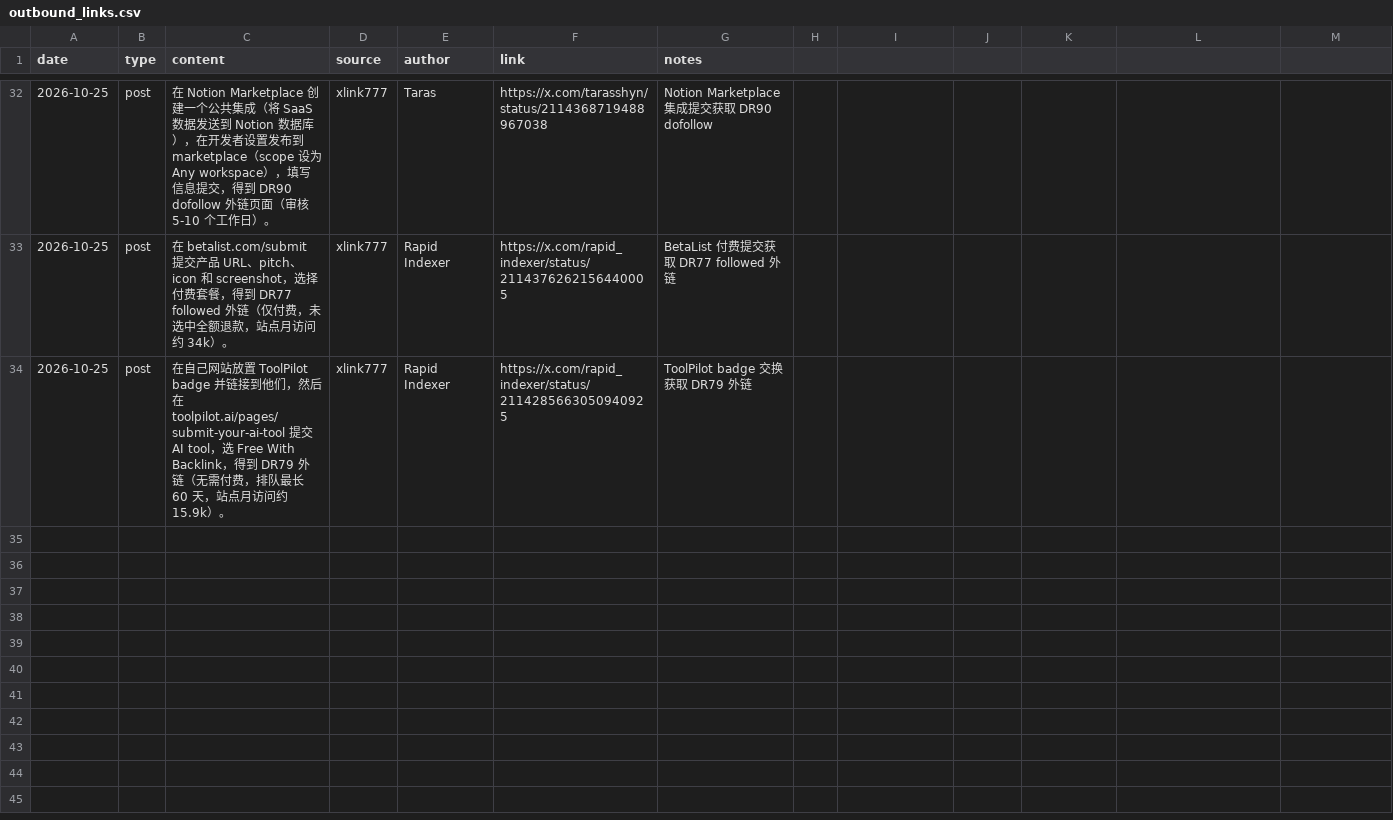
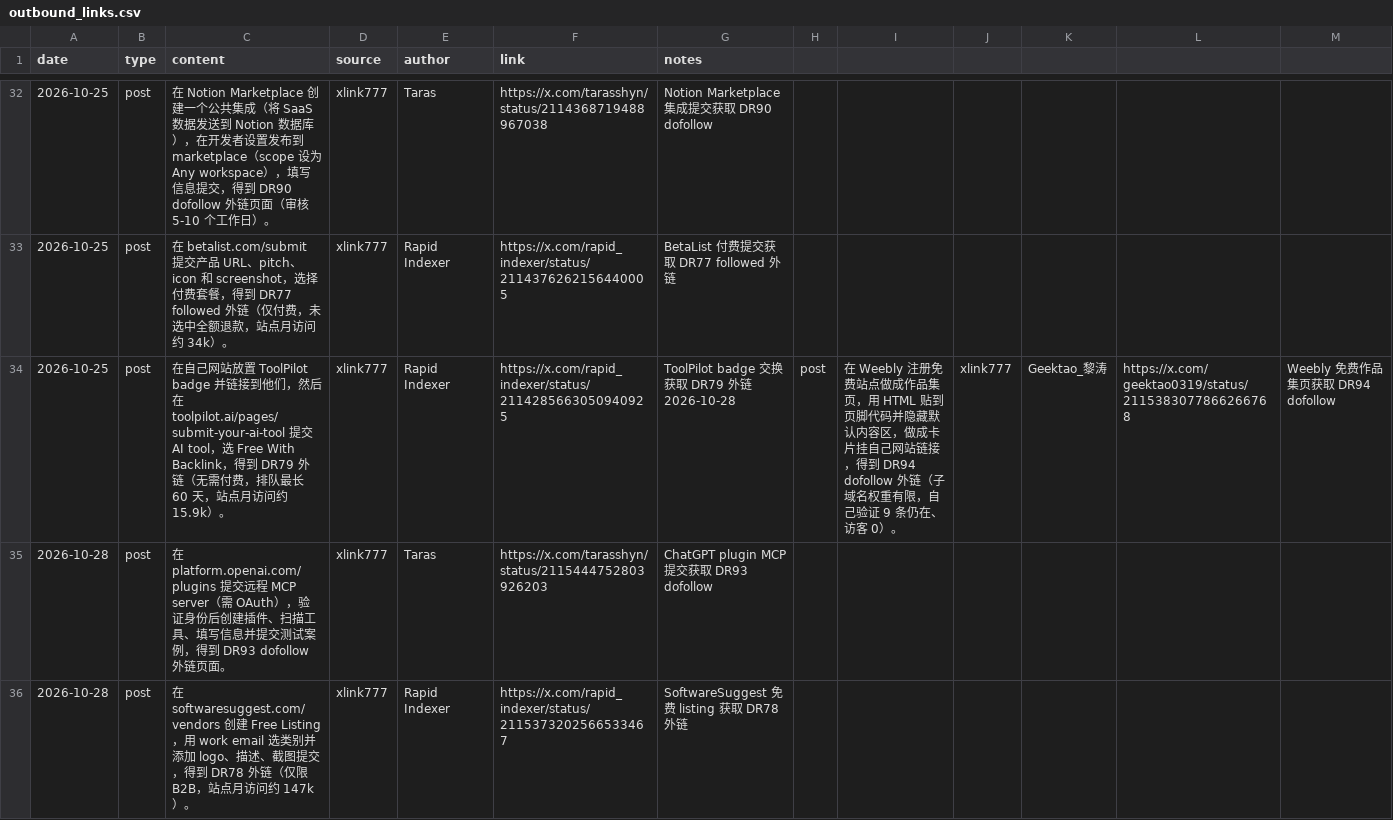
Before and after one commit to PlayGuideLab/xlink777, a CSV file: data/outbound_links.csv, drawn as a sheet; only a part is shown, gaps mark what is left out.

Commit message:
Append 3 new outbound link practices to CSV for 2026-10-28

```diff
--- a/data/outbound_links.csv
+++ b/data/outbound_links.csv
@@ -33,2 +33,4 @@ date,type,content,source,author,link,notes
 2026-10-25,post,"在 betalist.com/submit 提交产品 URL、pitch、icon 和 screenshot，选择付费套餐，得到 DR77 followed 外链（仅付费，未选中全额退款，站点月访问约 34k）。",xlink777,Rapid Indexer,https://x.com/rapid_indexer/status/2114376262156440005,BetaList 付费提交获取 DR77 followed 外链
-2026-10-25,post,"在自己网站放置 ToolPilot badge 并链接到他们，然后在 toolpilot.ai/pages/submit-your-ai-tool 提交 AI tool，选 Free With Backlink，得到 DR79 外链（无需付费，排队最长 60 天，站点月访问约 15.9k）。",xlink777,Rapid Indexer,https://x.com/rapid_indexer/status/2114285663050940925,ToolPilot badge 交换获取 DR79 外链
+2026-10-25,post,"在自己网站放置 ToolPilot badge 并链接到他们，然后在 toolpilot.ai/pages/submit-your-ai-tool 提交 AI tool，选 Free With Backlink，得到 DR79 外链（无需付费，排队最长 60 天，站点月访问约 15.9k）。",xlink777,Rapid Indexer,https://x.com/rapid_indexer/status/2114285663050940925,ToolPilot badge 交换获取 DR79 外链2026-10-28,post,"在 Weebly 注册免费站点做成作品集页，用 HTML 贴到页脚代码并隐藏默认内容区，做成卡片挂自己网站链接，得到 DR94 dofollow 外链（子域名权重有限，自己验证 9 条仍在、访客 0）。",xlink777,Geektao_黎涛,https://x.com/geektao0319/status/2115383077866266768,Weebly 免费作品集页获取 DR94 dofollow
+2026-10-28,post,"在 platform.openai.com/plugins 提交远程 MCP server（需 OAuth），验证身份后创建插件、扫描工具、填写信息并提交测试案例，得到 DR93 dofollow 外链页面。",xlink777,Taras,https://x.com/tarasshyn/status/2115444752803926203,ChatGPT plugin MCP 提交获取 DR93 dofollow
+2026-10-28,post,"在 softwaresuggest.com/vendors 创建 Free Listing，用 work email 选类别并添加 logo、描述、截图提交，得到 DR78 外链（仅限 B2B，站点月访问约 147k）。",xlink777,Rapid Indexer,https://x.com/rapid_indexer/status/2115373202566533467,SoftwareSuggest 免费 listing 获取 DR78 外链
```
